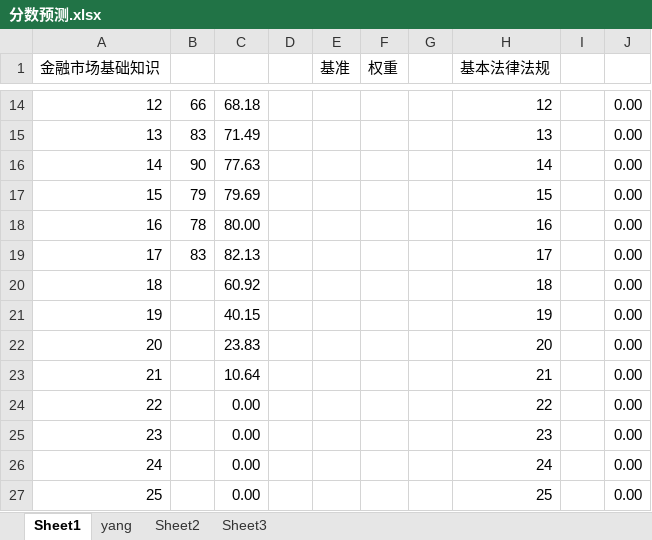
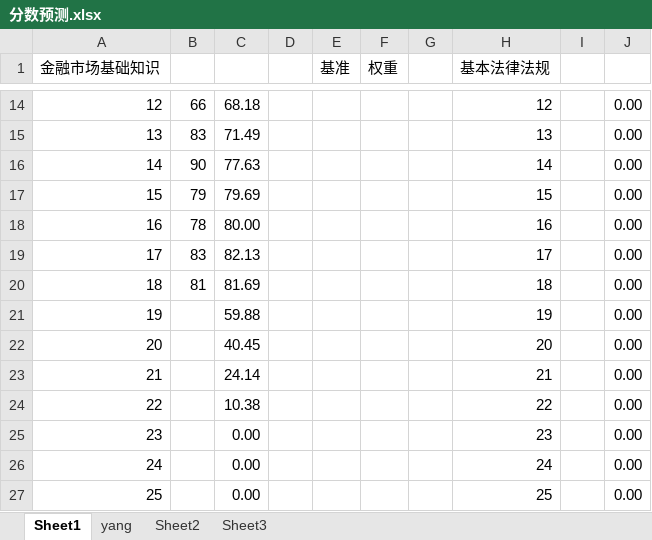
Before and after one commit to zongzhec/SAC-Learning-Notes, an Excel workbook: 分数预测.xlsx, sheet Sheet1, drawn as a sheet; only a part is shown, gaps mark what is left out; values as stored, in another font and other column widths than the file's, no borders; charts and pictures and table styles not drawn; the diff names each change by its address in the sheet, - before the commit and + after, or states it on an @@ line.

```diff
--- a/分数预测.xlsx (sheet Sheet1)
+++ b/分数预测.xlsx (sheet Sheet1)
-B20: (empty)
+B20: 81
-C20: 60.92
+C20: 81.69
-C21: 40.15
+C21: 59.88
-C22: 23.83
+C22: 40.45
-C23: 10.64
+C23: 24.14
-C24: 0.00
+C24: 10.38
```
Also changed, not shown: charts or pictures, 1 other file.
